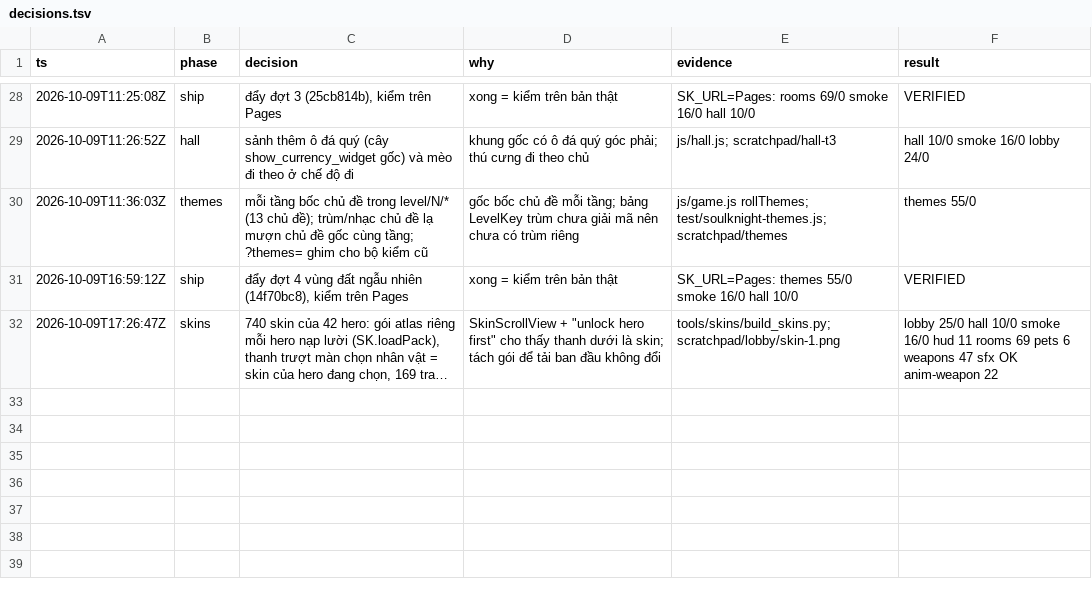
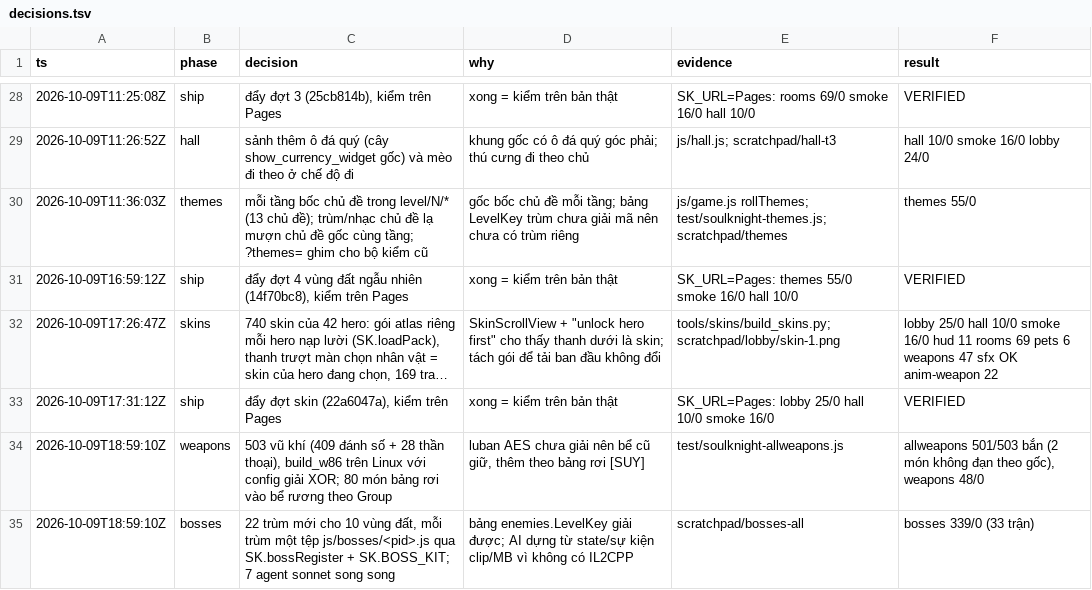
Before and after one commit to poke5121999-art/survivor-web-hub, a TSV file: games/soulknight/tools/polish/decisions.tsv, drawn as a sheet; only a part is shown, gaps mark what is left out; long unchanged cells end in …; the diff names each change by its address in the sheet, - before the commit and + after, or states it on an @@ line.

```diff
--- a/games/soulknight/tools/polish/decisions.tsv
+++ b/games/soulknight/tools/polish/decisions.tsv
+row 33: 2026-10-09T17:31:12Z | ship | đẩy đợt skin (22a6047a), kiểm trên Pages | xong = kiểm trên bản thật | SK_URL=Pages: lobby 25/0 hall 10/0 smoke 16/0 | VERIFIED
+row 34: 2026-10-09T18:59:10Z | weapons | 503 vũ khí (409 đánh số + 28 thần thoại), build_w86 trên Linux với config giải XOR; 80 món bảng rơi vào bể rương theo Group | luban AES chưa giải nên bể cũ giữ, thêm theo bảng rơi [SUY] | test/soulknight-allweapons.js | allweapons 501/503 bắn (2 món không đạn theo gốc), weapons 48/0
+row 35: 2026-10-09T18:59:10Z | bosses | 22 trùm mới cho 10 vùng đất, mỗi trùm một tệp js/bosses/<pid>.js qua SK.bossRegister + SK.BOSS_KIT; 7 agent sonnet song song | bảng enemies.LevelKey giải được; AI dựng từ state/sự kiện clip/MB vì không có IL2CPP | scratchpad/bosses-all | bosses 339/0 (33 trận)
```
Also changed, not shown: 48 other files.
